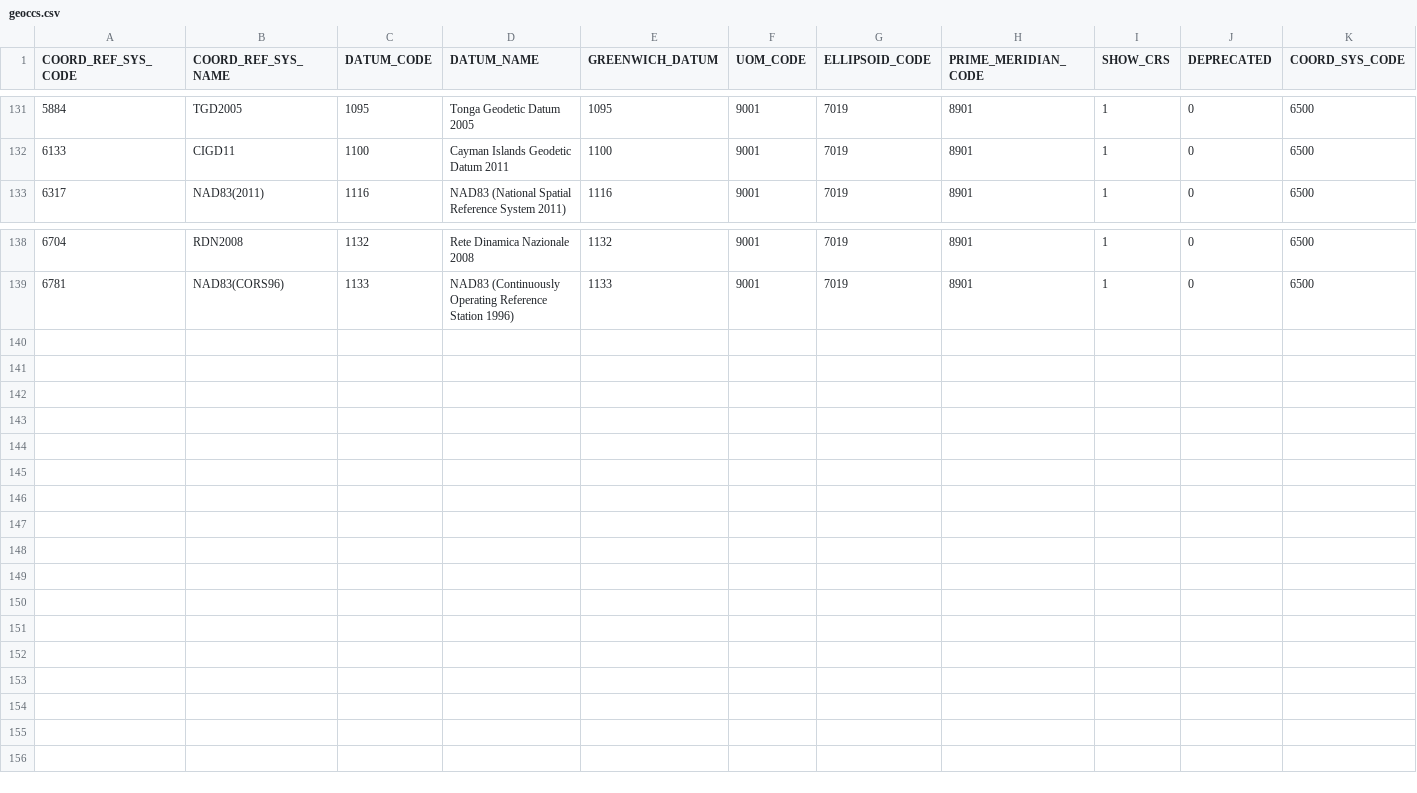
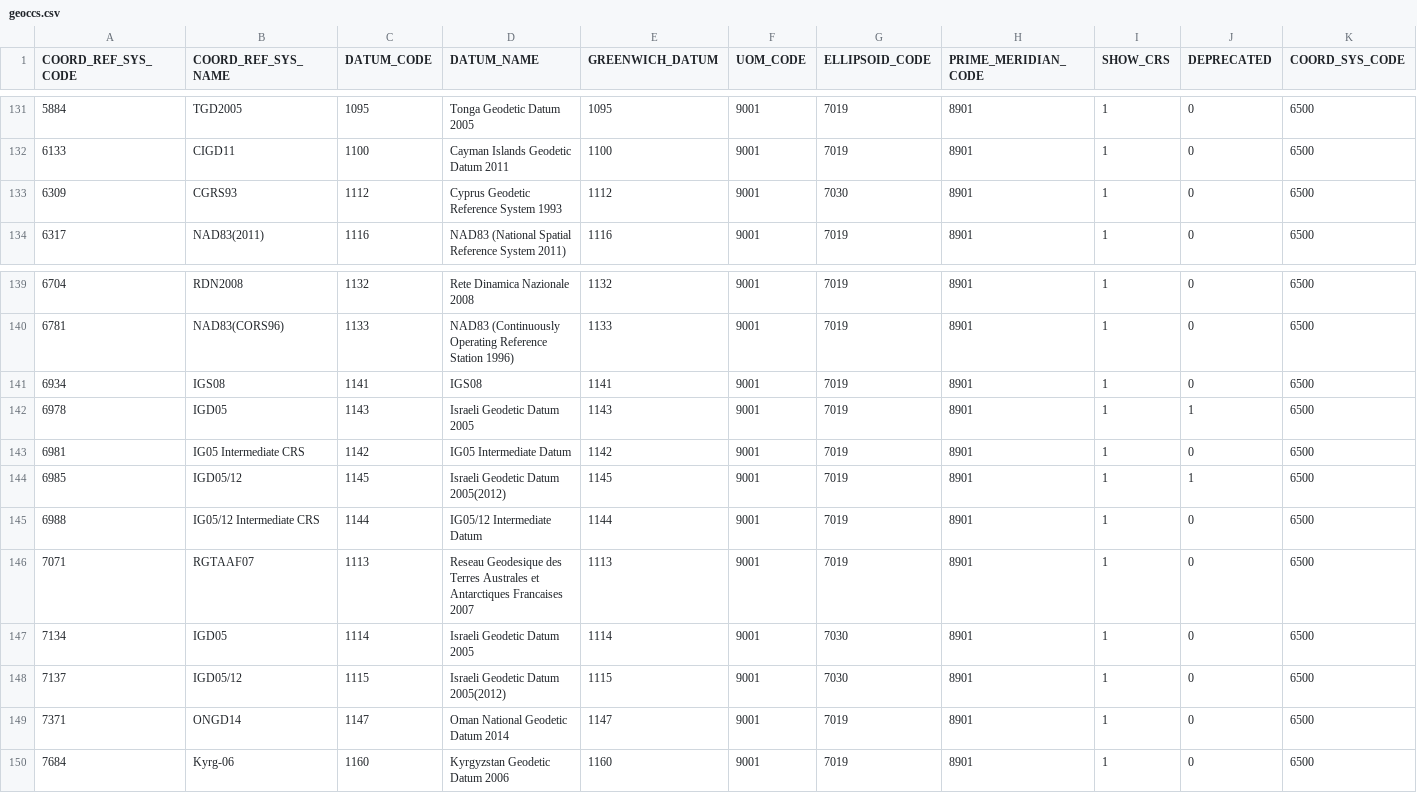
Before and after one commit to nextgis-borsch/lib_geotiff, a CSV file: csv/geoccs.csv, drawn as a sheet; only a part is shown, gaps mark what is left out; the diff names each change by its address in the sheet, - before the commit and + after, or states it on an @@ line.

```diff
--- a/csv/geoccs.csv
+++ b/csv/geoccs.csv
+row 133: 6309 | CGRS93 | 1112 | Cyprus Geodetic Reference System 1993 | 1112 | 9001 | 7030 | 8901 | 1 | 0 | 6500
+row 141: 6934 | IGS08 | 1141 | IGS08 | 1141 | 9001 | 7019 | 8901 | 1 | 0 | 6500
+row 142: 6978 | IGD05 | 1143 | Israeli Geodetic Datum 2005 | 1143 | 9001 | 7019 | 8901 | 1 | 1 | 6500
+row 143: 6981 | IG05 Intermediate CRS | 1142 | IG05 Intermediate Datum | 1142 | 9001 | 7019 | 8901 | 1 | 0 | 6500
+row 144: 6985 | IGD05/12 | 1145 | Israeli Geodetic Datum 2005(2012) | 1145 | 9001 | 7019 | 8901 | 1 | 1 | 6500
+row 145: 6988 | IG05/12 Intermediate CRS | 1144 | IG05/12 Intermediate Datum | 1144 | 9001 | 7019 | 8901 | 1 | 0 | 6500
+row 146: 7071 | RGTAAF07 | 1113 | Reseau Geodesique des Terres Australes et Antarctiques Francaises 2007 | 1113 | 9001 | 7019 | 8901 | 1 | 0 | 6500
+row 147: 7134 | IGD05 | 1114 | Israeli Geodetic Datum 2005 | 1114 | 9001 | 7030 | 8901 | 1 | 0 | 6500
+row 148: 7137 | IGD05/12 | 1115 | Israeli Geodetic Datum 2005(2012) | 1115 | 9001 | 7030 | 8901 | 1 | 0 | 6500
+row 149: 7371 | ONGD14 | 1147 | Oman National Geodetic Datum 2014 | 1147 | 9001 | 7019 | 8901 | 1 | 0 | 6500
+row 150: 7684 | Kyrg-06 | 1160 | Kyrgyzstan Geodetic Datum 2006 | 1160 | 9001 | 7019 | 8901 | 1 | 0 | 6500
```
Also changed, not shown: csv/coordinate_operation_method.csv, csv/gcs.csv, 43 other files.
